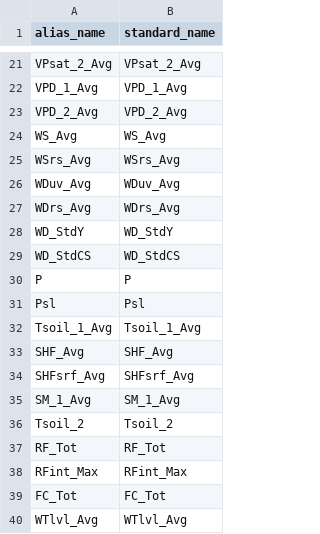
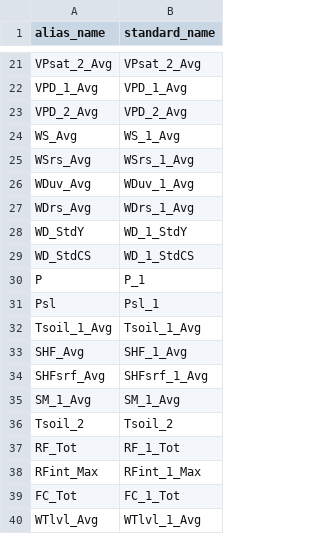
Before and after one commit to HCDP/loggernet_station_data, a CSV file: aliases/MetData/0521.csv, drawn as a sheet; only a part is shown, gaps mark what is left out; the diff covers the shown part only.

Commit message:
Update 0521.csv
add _1 to standard_name

```diff
--- a/aliases/MetData/0521.csv
+++ b/aliases/MetData/0521.csv
@@ -23,18 +23,18 @@ VPD_1_Avg,VPD_1_Avg
 VPD_2_Avg,VPD_2_Avg
-WS_Avg,WS_Avg
-WSrs_Avg,WSrs_Avg
-WDuv_Avg,WDuv_Avg
-WDrs_Avg,WDrs_Avg
-WD_StdY,WD_StdY
-WD_StdCS,WD_StdCS
-P,P
-Psl,Psl
+WS_Avg,WS_1_Avg
+WSrs_Avg,WSrs_1_Avg
+WDuv_Avg,WDuv_1_Avg
+WDrs_Avg,WDrs_1_Avg
+WD_StdY,WD_1_StdY
+WD_StdCS,WD_1_StdCS
+P,P_1
+Psl,Psl_1
 Tsoil_1_Avg,Tsoil_1_Avg
-SHF_Avg,SHF_Avg
-SHFsrf_Avg,SHFsrf_Avg
+SHF_Avg,SHF_1_Avg
+SHFsrf_Avg,SHFsrf_1_Avg
 SM_1_Avg,SM_1_Avg
 Tsoil_2,Tsoil_2
-RF_Tot,RF_Tot
-RFint_Max,RFint_Max
-FC_Tot,FC_Tot
-WTlvl_Avg,WTlvl_Avg
+RF_Tot,RF_1_Tot
+RFint_Max,RFint_1_Max
+FC_Tot,FC_1_Tot
+WTlvl_Avg,WTlvl_1_Avg
```
Also changed, not shown: 12 edited cells elsewhere in this file.
